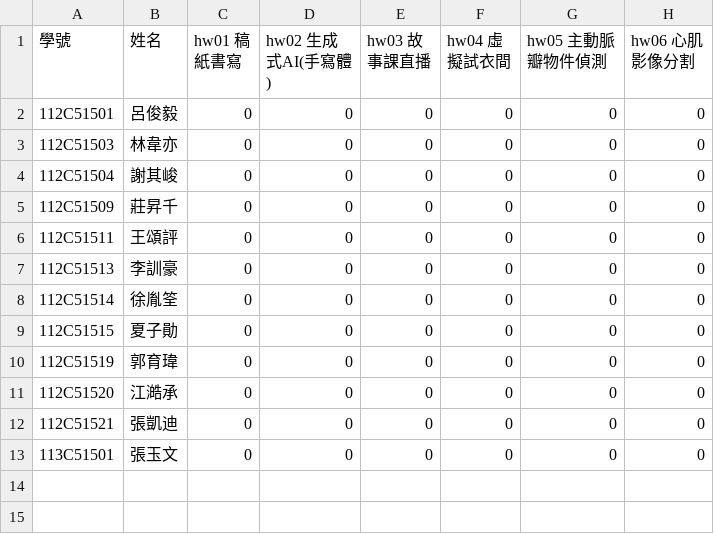
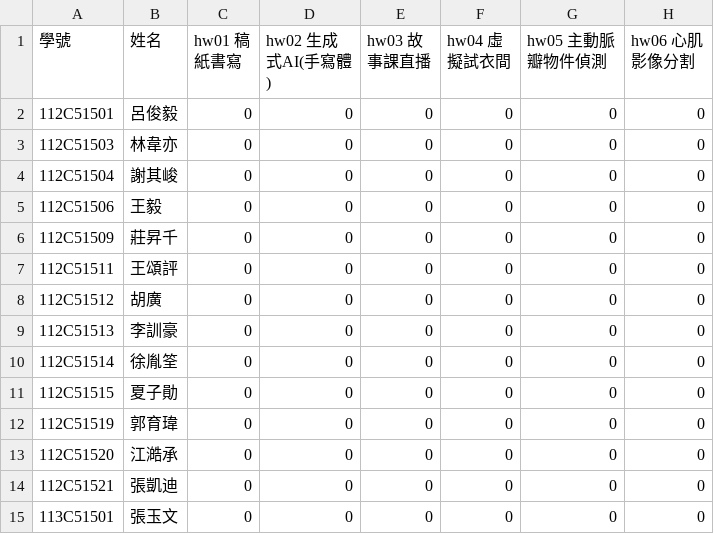
Before and after one commit to tjhsieh/tjhsieh.github.io, a CSV file: c/vis/pr2024f/syllabus/grade/csv/data.csv, drawn as a sheet; the diff names each change by its address in the sheet, - before the commit and + after, or states it on an @@ line.

Commit message:
Add files via upload

```diff
--- a/c/vis/pr2024f/syllabus/grade/csv/data.csv
+++ b/c/vis/pr2024f/syllabus/grade/csv/data.csv
+row 5: 112C51506 | 王毅 | 0 | 0 | 0 | 0 | 0 | 0
+row 8: 112C51512 | 胡廣 | 0 | 0 | 0 | 0 | 0 | 0
```
